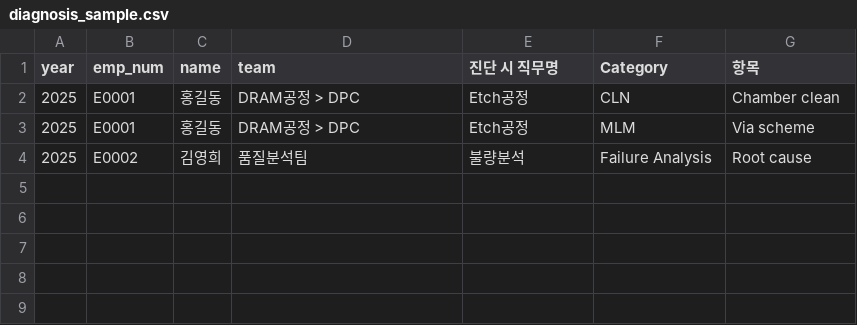
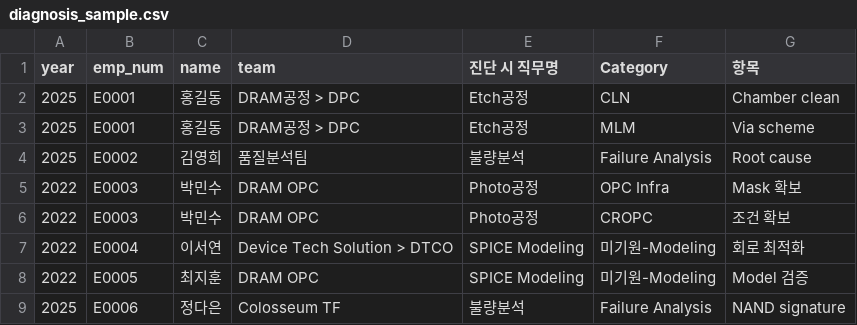
Before and after one commit to jkshin1/llm-categorizing, a CSV file: examples/diagnosis_sample.csv, drawn as a sheet; the diff names each change by its address in the sheet, - before the commit and + after, or states it on an @@ line.

```diff
--- a/examples/diagnosis_sample.csv
+++ b/examples/diagnosis_sample.csv
+row 5: 2022 | E0003 | 박민수 | DRAM OPC | Photo공정 | OPC Infra | Mask 확보
+row 6: 2022 | E0003 | 박민수 | DRAM OPC | Photo공정 | CROPC | 조건 확보
+row 7: 2022 | E0004 | 이서연 | Device Tech Solution > DTCO | SPICE Modeling | 미기원-Modeling | 회로 최적화
+row 8: 2022 | E0005 | 최지훈 | DRAM OPC | SPICE Modeling | 미기원-Modeling | Model 검증
+row 9: 2025 | E0006 | 정다은 | Colosseum TF | 불량분석 | Failure Analysis | NAND signature
```
Also changed, not shown: examples/employees_sample.csv, examples/taxonomy_sample.csv, 3 other files.
